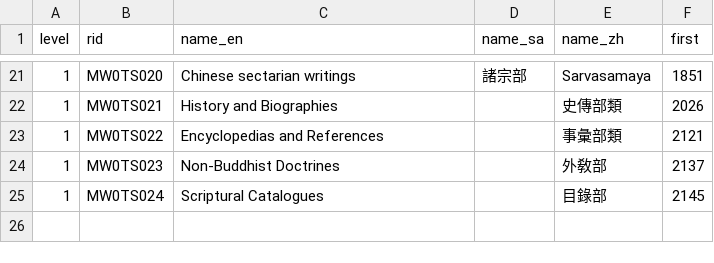
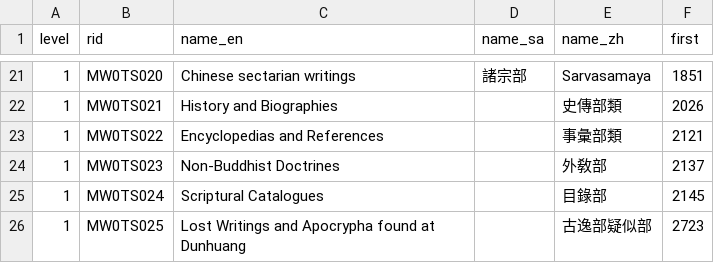
Before and after one commit to buda-base/CBC-data, a CSV file: input/categories.csv, drawn as a sheet; only a part is shown, gaps mark what is left out.

```diff
--- a/input/categories.csv
+++ b/input/categories.csv
@@ -25 +25,2 @@ level,rid,name_en,name_sa,name_zh,first
 1,MW0TS024,Scriptural Catalogues,,目錄部,2145
+1,MW0TS025,Lost Writings and Apocrypha found at Dunhuang,,古逸部疑似部,2723
```
Also changed, not shown: input/Derge-Taisho.csv, input/Taisho-commentaries.csv, 3 other files.
